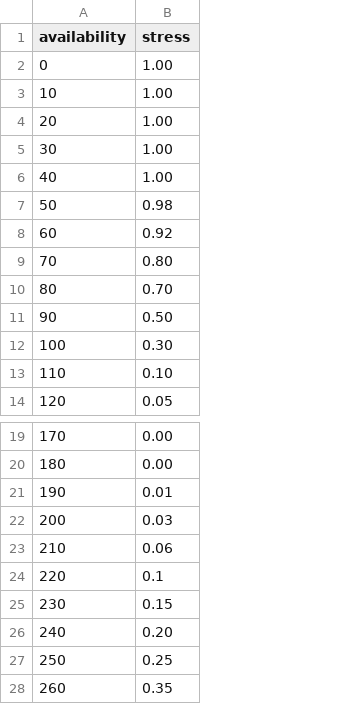
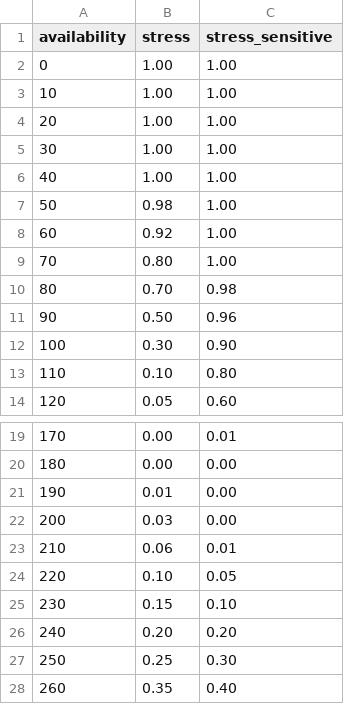
Before and after one commit to ggn1/Dissertation-TCD, a CSV file: Experiments/data/water_stress_deciduous.csv, drawn as a sheet; only a part is shown, gaps mark what is left out; the diff names each change by its address in the sheet, - before the commit and + after, or states it on an @@ line.

```diff
--- a/Experiments/data/water_stress_deciduous.csv
+++ b/Experiments/data/water_stress_deciduous.csv
+column C (stress_sensitive), rows 2-14: 1.00 | 1.00 | 1.00 | 1.00 | 1.00 | 1.00 | 1.00 | 1.00 | 0.98 | 0.96 | 0.90 | 0.80 | 0.60; rows 19-28: 0.01 | 0.00 | 0.00 | 0.00 | 0.01 | 0.05 | 0.10 | 0.20 | 0.30 | 0.40
-B24 (stress): 0.1
+B24 (stress): 0.10
```
Also changed, not shown: 13 other files.
